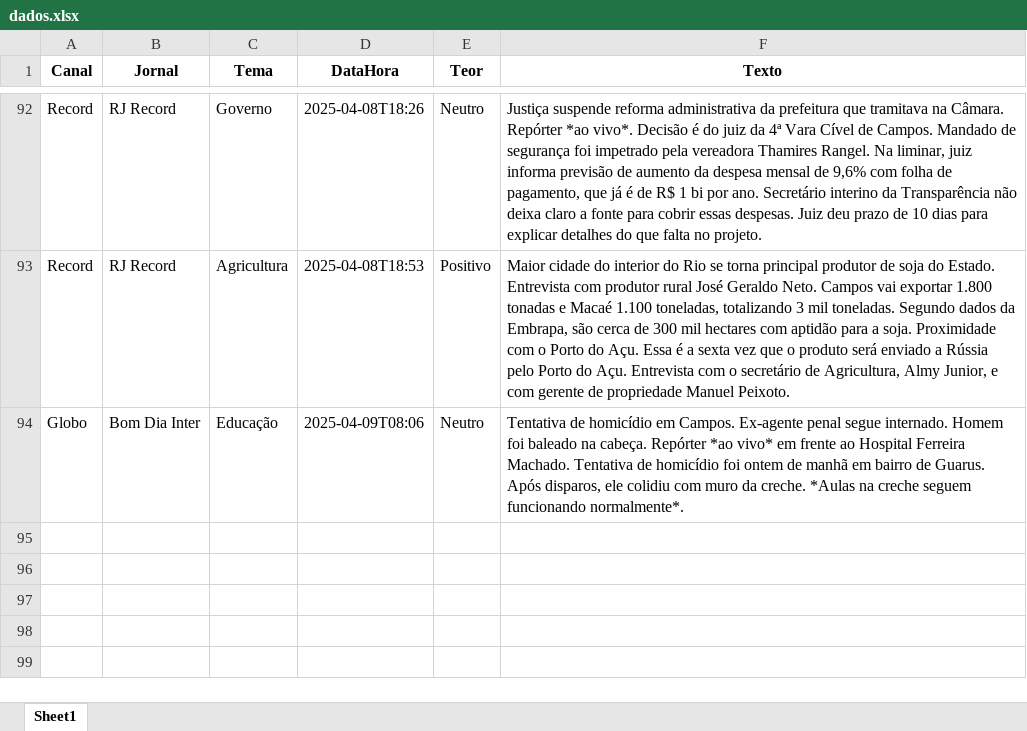
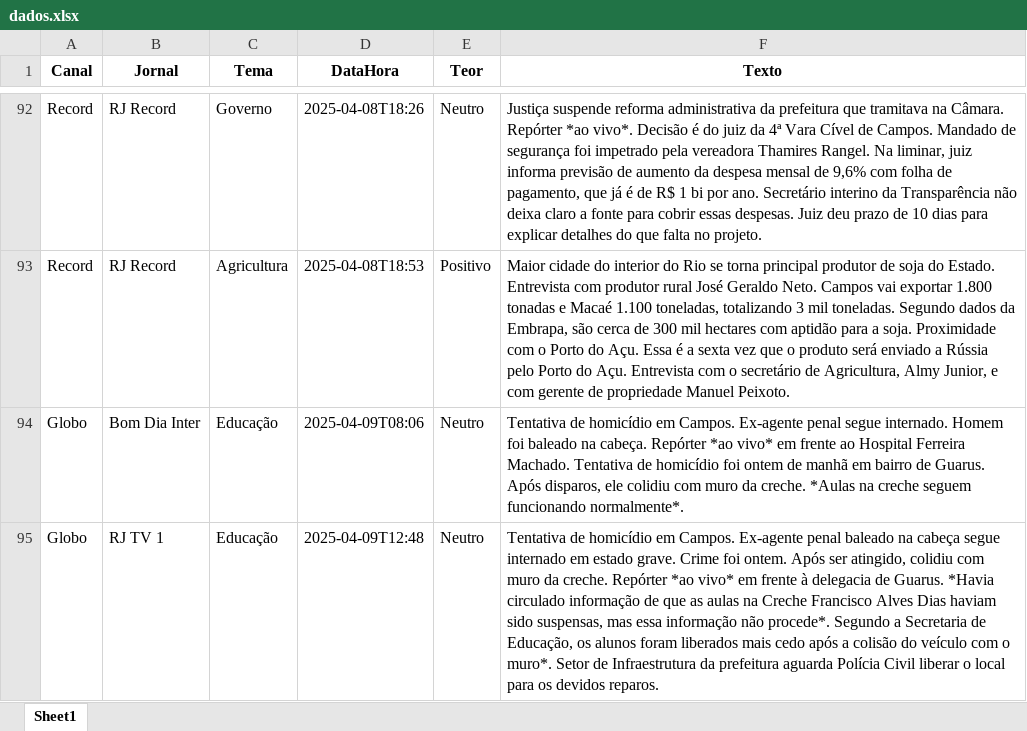
Before and after one commit to Marocosz/webdashtv, an Excel workbook: dados.xlsx, sheet Sheet1, drawn as a sheet; only a part is shown, gaps mark what is left out; values as stored, in another font and other column widths than the file's, no borders; the diff names each change by its address in the sheet, - before the commit and + after, or states it on an @@ line.

Commit message:
Atualização automática do arquivo Excel

```diff
--- a/dados.xlsx (sheet Sheet1)
+++ b/dados.xlsx (sheet Sheet1)
+row 95: Globo | RJ TV 1 | Educação | 2025-04-09T12:48 | Neutro | Tentativa de homicídio em Campos. Ex-agente penal baleado na cabeça segue internado em estado grave. Crime foi ontem. Após ser atingido, colidiu com muro da creche. Repórter *ao vivo* em frente à delegacia de Guarus. *Havia circulado informação de que as aulas na Creche Francisco Alves Dias haviam sido suspensas, mas essa informação não procede*. Segundo a Secretaria de Educação, os alunos foram liberados mais cedo após a colisão do veículo com o muro*. Setor de Infraestrutura da prefeitura aguarda Polícia Civil liberar o local para os devidos reparos.
```
